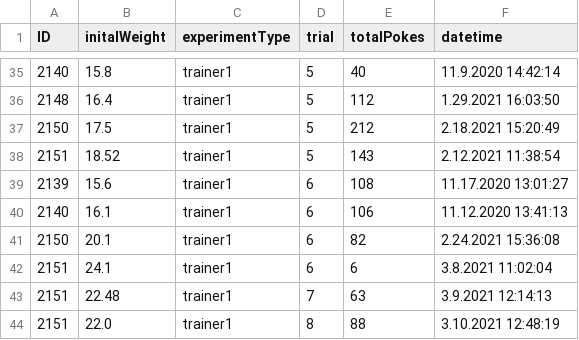
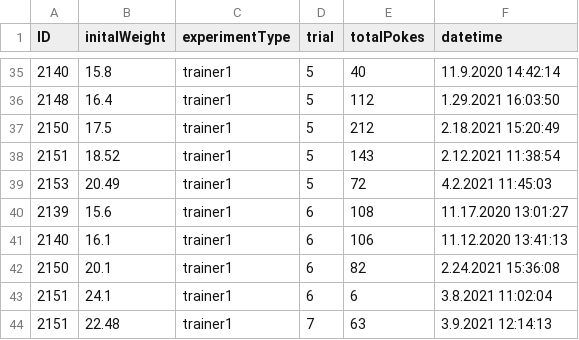
Before and after one commit to civond/FMON_DataManagement, a CSV file: T1_FMON_performanceData.csv, drawn as a sheet; only a part is shown, gaps mark what is left out; the shorter side is filled out with more unchanged rows.

```diff
--- a/T1_FMON_performanceData.csv
+++ b/T1_FMON_performanceData.csv
@@ -38,2 +38,3 @@ ID,initalWeight,experimentType,trial,totalPokes,datetime
 2151,18.52,trainer1,5,143,2.12.2021 11:38:54
+2153,20.49,trainer1,5,72,4.2.2021 11:45:03
 2139,15.6,trainer1,6,108,11.17.2020 13:01:27
```
Also changed, not shown: FMON_performanceData.csv.
